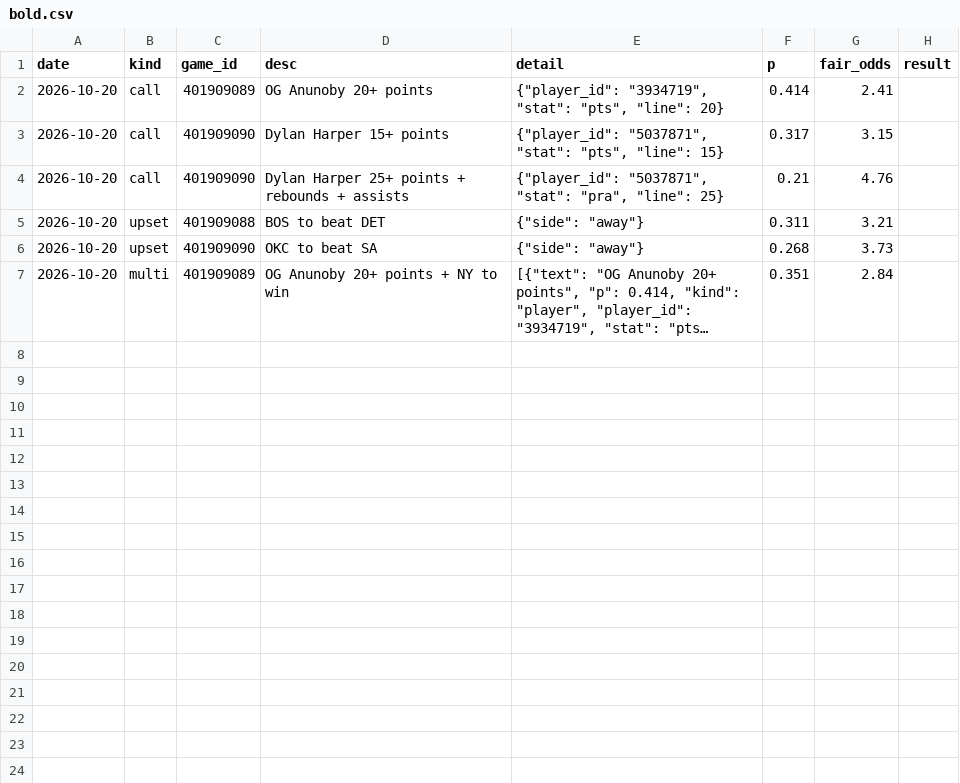
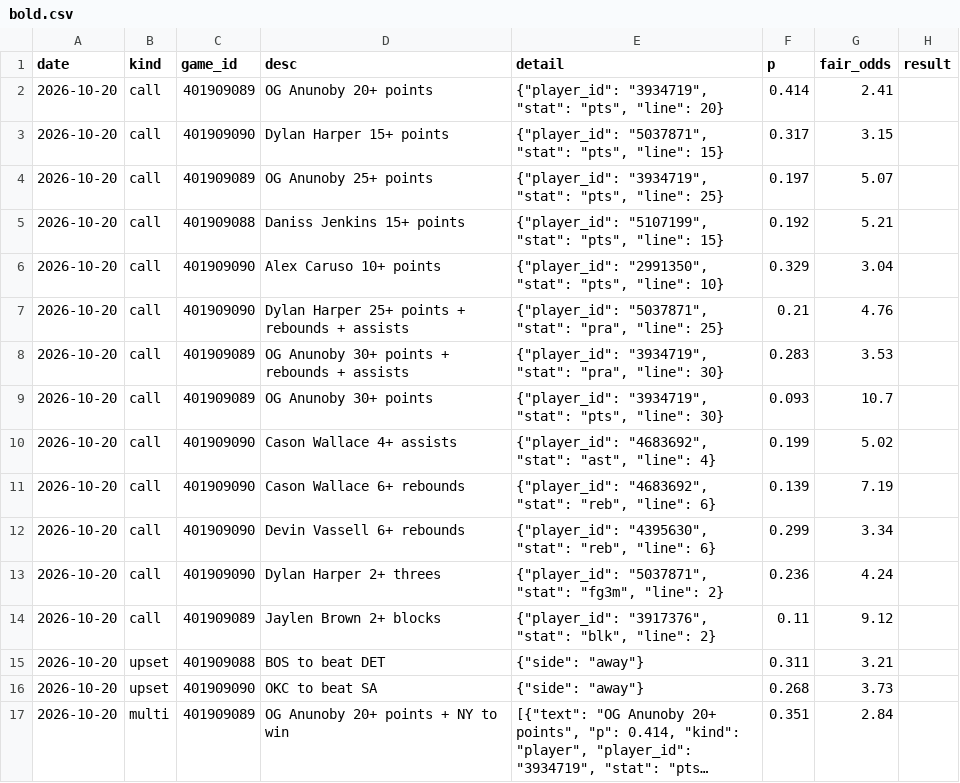
Before and after one commit to Juniorcarl/nba-predictor, a CSV file: data/logs/bold.csv, drawn as a sheet; long unchanged cells end in …; the diff names each change by its address in the sheet, - before the commit and + after, or states it on an @@ line.

```diff
--- a/data/logs/bold.csv
+++ b/data/logs/bold.csv
+row 4: 2026-10-20 | call | 401909089 | OG Anunoby 25+ points | {"player_id": "3934719", "stat": "pts", "line": 25} | 0.197 | 5.07
+row 5: 2026-10-20 | call | 401909088 | Daniss Jenkins 15+ points | {"player_id": "5107199", "stat": "pts", "line": 15} | 0.192 | 5.21
+row 6: 2026-10-20 | call | 401909090 | Alex Caruso 10+ points | {"player_id": "2991350", "stat": "pts", "line": 10} | 0.329 | 3.04
+row 8: 2026-10-20 | call | 401909089 | OG Anunoby 30+ points + rebounds + assists | {"player_id": "3934719", "stat": "pra", "line": 30} | 0.283 | 3.53
+row 9: 2026-10-20 | call | 401909089 | OG Anunoby 30+ points | {"player_id": "3934719", "stat": "pts", "line": 30} | 0.093 | 10.7
+row 10: 2026-10-20 | call | 401909090 | Cason Wallace 4+ assists | {"player_id": "4683692", "stat": "ast", "line": 4} | 0.199 | 5.02
+row 11: 2026-10-20 | call | 401909090 | Cason Wallace 6+ rebounds | {"player_id": "4683692", "stat": "reb", "line": 6} | 0.139 | 7.19
+row 12: 2026-10-20 | call | 401909090 | Devin Vassell 6+ rebounds | {"player_id": "4395630", "stat": "reb", "line": 6} | 0.299 | 3.34
+row 13: 2026-10-20 | call | 401909090 | Dylan Harper 2+ threes | {"player_id": "5037871", "stat": "fg3m", "line": 2} | 0.236 | 4.24
+row 14: 2026-10-20 | call | 401909089 | Jaylen Brown 2+ blocks | {"player_id": "3917376", "stat": "blk", "line": 2} | 0.11 | 9.12
```
Also changed, not shown: 5 other files.
